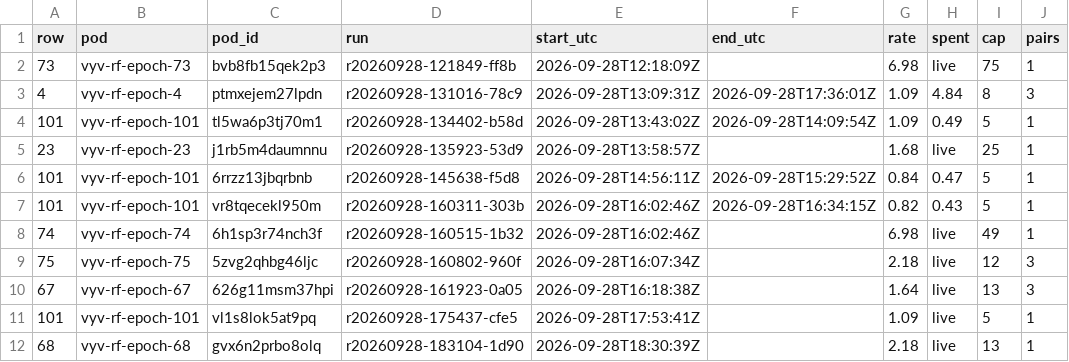
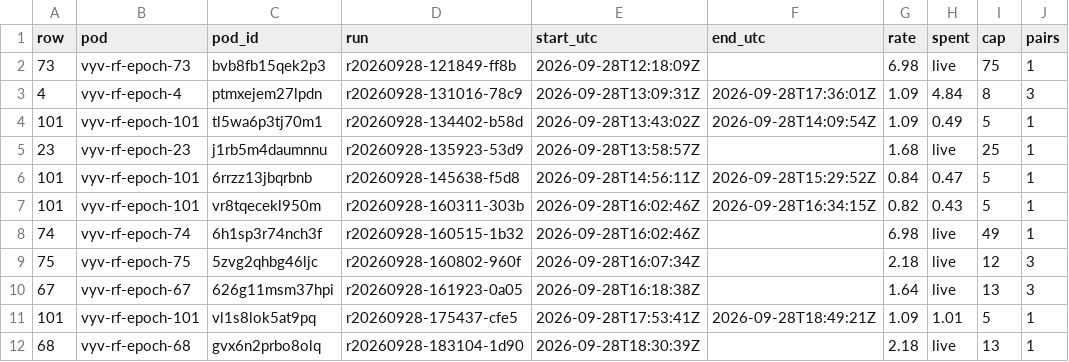
Before and after one commit to danielreuter/research-notes, a TSV file: lanes/vllm-epoch-run/evidence/spend.tsv, drawn as a sheet; only a part is shown; the diff names each change by its address in the sheet, - before the commit and + after, or states it on an @@ line.

```diff
--- a/lanes/vllm-epoch-run/evidence/spend.tsv
+++ b/lanes/vllm-epoch-run/evidence/spend.tsv
-F11 (end_utc): (empty)
+F11 (end_utc): 2026-09-28T18:49:21Z
-H11 (spent): live
+H11 (spent): 1.01
```
Also changed, not shown: 7 other files.
